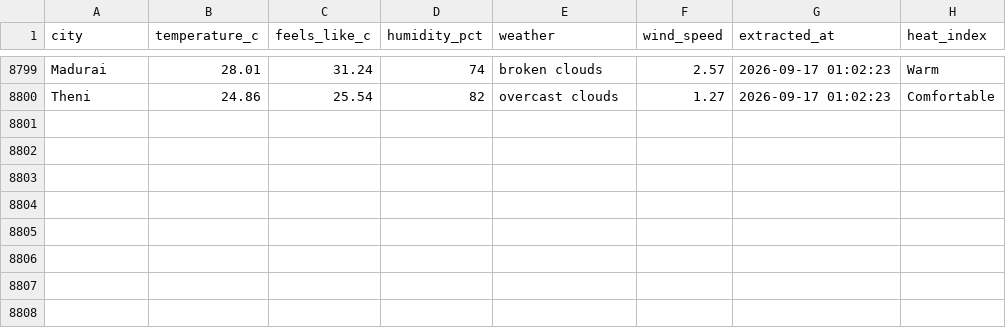
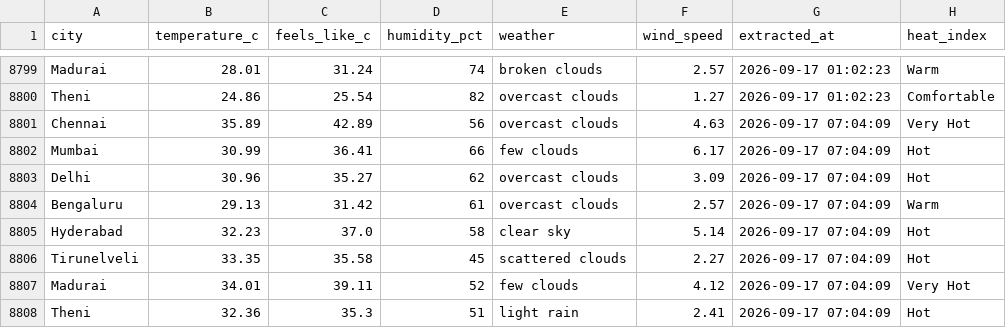
Before and after one commit to muthukarthiksrk/de-journey, a CSV file: India_Weather_Major_Cities.csv, drawn as a sheet; only a part is shown, gaps mark what is left out.

```diff
--- a/India_Weather_Major_Cities.csv
+++ b/India_Weather_Major_Cities.csv
@@ -8800 +8800,9 @@ Madurai,28.01,31.24,74,broken clouds,2.57,2026-09-17 01:02:23,Warm
 Theni,24.86,25.54,82,overcast clouds,1.27,2026-09-17 01:02:23,Comfortable
+Chennai,35.89,42.89,56,overcast clouds,4.63,2026-09-17 07:04:09,Very Hot
+Mumbai,30.99,36.41,66,few clouds,6.17,2026-09-17 07:04:09,Hot
+Delhi,30.96,35.27,62,overcast clouds,3.09,2026-09-17 07:04:09,Hot
+Bengaluru,29.13,31.42,61,overcast clouds,2.57,2026-09-17 07:04:09,Warm
+Hyderabad,32.23,37.0,58,clear sky,5.14,2026-09-17 07:04:09,Hot
+Tirunelveli,33.35,35.58,45,scattered clouds,2.27,2026-09-17 07:04:09,Hot
+Madurai,34.01,39.11,52,few clouds,4.12,2026-09-17 07:04:09,Very Hot
+Theni,32.36,35.3,51,light rain,2.41,2026-09-17 07:04:09,Hot
```
